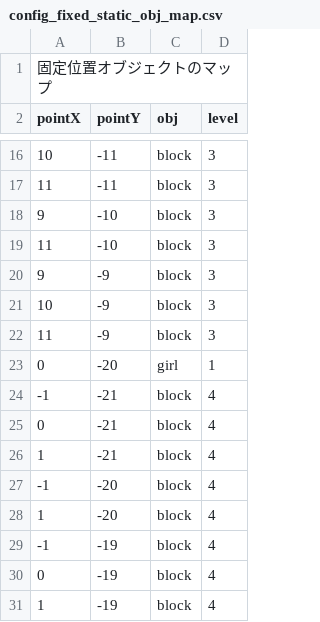
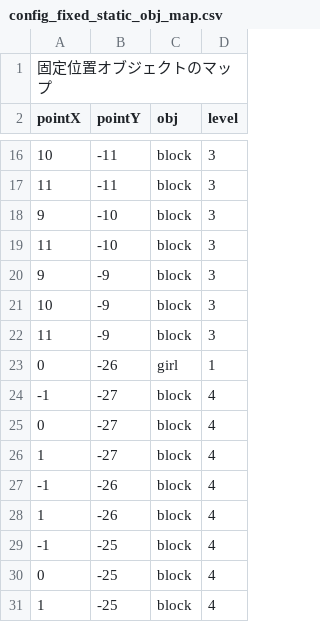
Before and after one commit to dko5ki23t/box_pusher, a CSV file: assets/texts/config_fixed_static_obj_map.csv, drawn as a sheet; only a part is shown, gaps mark what is left out.

```diff
--- a/assets/texts/config_fixed_static_obj_map.csv
+++ b/assets/texts/config_fixed_static_obj_map.csv
@@ -22,10 +22,10 @@ pointX, pointY, obj, level
 11, -9, block, 3
-0, -20, girl, 1
--1, -21, block, 4
-0, -21, block, 4
-1, -21, block, 4
--1, -20, block, 4
-1, -20, block, 4
--1, -19, block, 4
-0, -19, block, 4
-1, -19, block, 4
+0, -26, girl, 1
+-1, -27, block, 4
+0, -27, block, 4
+1, -27, block, 4
+-1, -26, block, 4
+1, -26, block, 4
+-1, -25, block, 4
+0, -25, block, 4
+1, -25, block, 4
```
Also changed, not shown: assets/texts/config_block_floor_distribution.csv, assets/texts/config_block_floor_map.csv, 8 other files.
